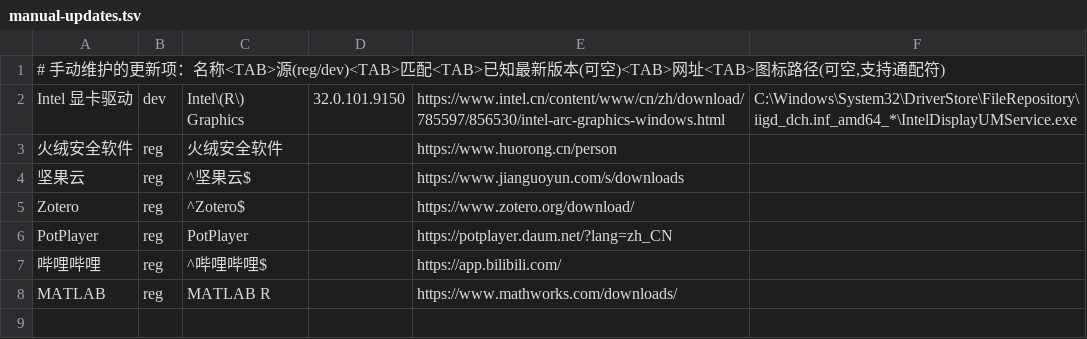
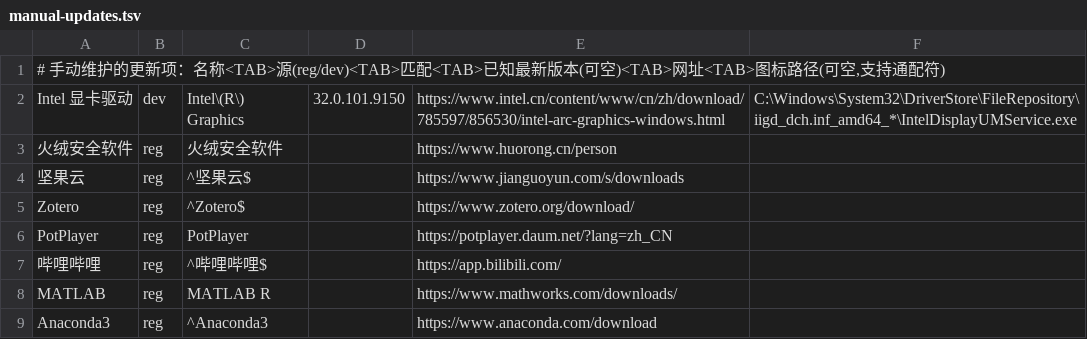
Before and after one commit to yekongweiliang/winget-update-gui, a TSV file: manual-updates.tsv, drawn as a sheet; the diff names each change by its address in the sheet, - before the commit and + after, or states it on an @@ line.

Commit message:
Anaconda 这类清单不允许升级的包归入需手动，不再报失败

```diff
--- a/manual-updates.tsv
+++ b/manual-updates.tsv
+row 9: Anaconda3 | reg | ^Anaconda3 |  | https://www.anaconda.com/download
```
Also changed, not shown: 2 other files.
